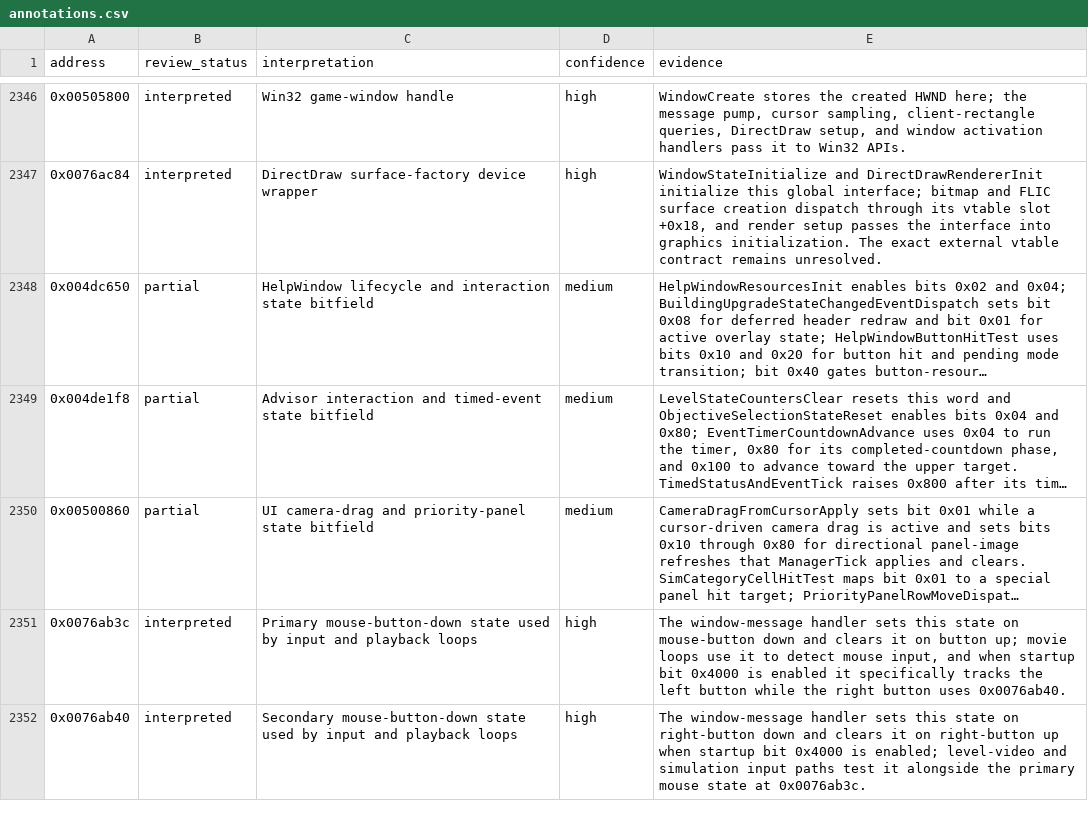
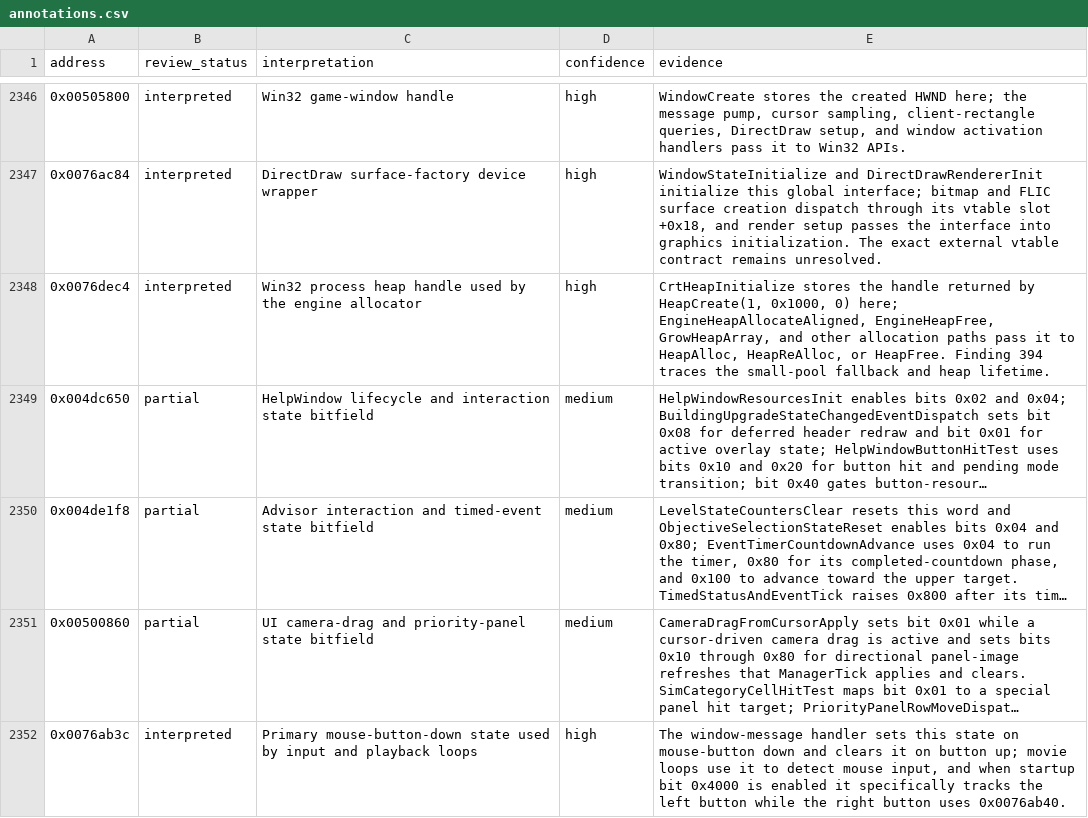
Before and after one commit to robbert229/lrr-portable, a CSV file: docs/dat/annotations.csv, drawn as a sheet; only a part is shown, gaps mark what is left out; the shorter side is filled out with more unchanged rows; long unchanged cells end in …; the diff names each change by its address in the sheet, - before the commit and + after, or states it on an @@ line.

Commit message:
docs: classify engine process heap handle

```diff
--- a/docs/dat/annotations.csv
+++ b/docs/dat/annotations.csv
+row 2348: 0x0076dec4 | interpreted | Win32 process heap handle used by the engine allocator | high | CrtHeapInitialize stores the handle returned by HeapCreate(1, 0x1000, 0) here; EngineHeapAllocateAligned, EngineHeapFree, GrowHeapArray, and other allocation paths pass it to HeapAlloc, HeapReAlloc, or HeapFree. Finding 394 traces the small-pool fallback and heap lifetime.
```
Also changed, not shown: 1 other file.
